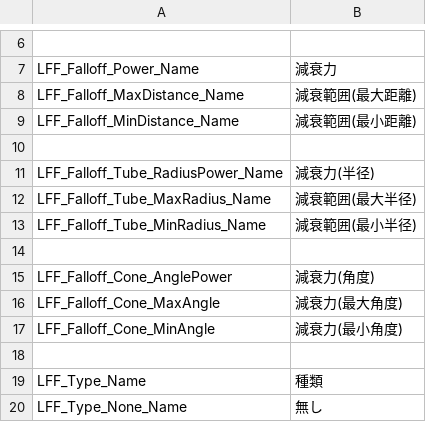
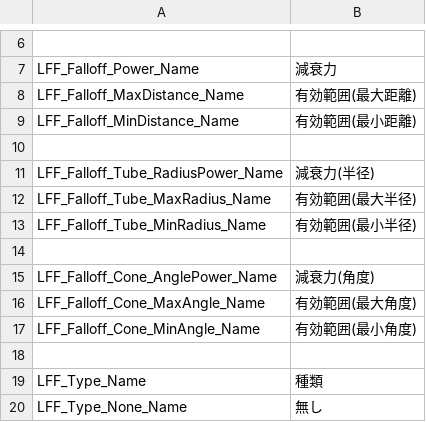
Before and after one commit to effekseer/Effekseer, a CSV file: Dev/release/resources/languages/ja/Effekseer_LocalForceField.csv, drawn as a sheet; only a part is shown, gaps mark what is left out; removed rows and columns are numbered as before the commit, all else as after; the diff covers the shown part only; the diff names each change by its address in the sheet, - before the commit and + after, or states it on an @@ line.

```diff
--- a/Dev/release/resources/languages/ja/Effekseer_LocalForceField.csv
+++ b/Dev/release/resources/languages/ja/Effekseer_LocalForceField.csv
-B8: 減衰範囲(最大距離)
+B8: 有効範囲(最大距離)
-B9: 減衰範囲(最小距離)
+B9: 有効範囲(最小距離)
-B12: 減衰範囲(最大半径)
+B12: 有効範囲(最大半径)
-B13: 減衰範囲(最小半径)
+B13: 有効範囲(最小半径)
-A15: LFF_Falloff_Cone_AnglePower
+A15: LFF_Falloff_Cone_AnglePower_Name
-row 16: LFF_Falloff_Cone_MaxAngle | 減衰力(最大角度)
-row 17: LFF_Falloff_Cone_MinAngle | 減衰力(最小角度)
+row 16: LFF_Falloff_Cone_MaxAngle_Name | 有効範囲(最大角度)
+row 17: LFF_Falloff_Cone_MinAngle_Name | 有効範囲(最小角度)
```
Also changed, not shown: 12 added rows and 2 edited cells elsewhere in this file, Dev/release/resources/languages/en/Effekseer_LocalForceField.csv, 24 other files.
